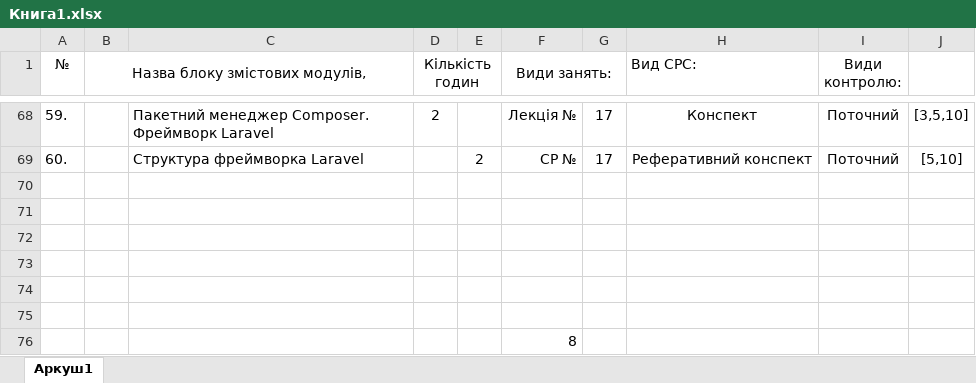
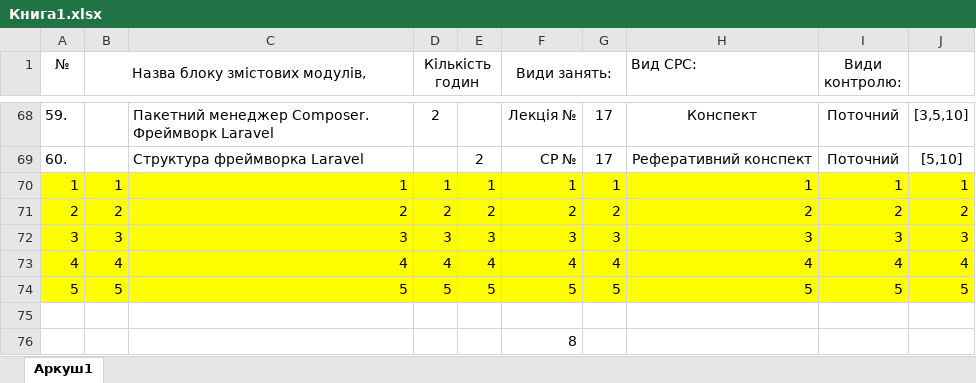
Before and after one commit to zerzor13/web-prog, an Excel workbook: Книга1.xlsx, sheet Аркуш1, drawn as a sheet; only a part is shown, gaps mark what is left out; values as stored, in another font and other column widths than the file's, no borders; the diff names each change by its address in the sheet, - before the commit and + after, or states it on an @@ line.

```diff
--- a/Книга1.xlsx (sheet Аркуш1)
+++ b/Книга1.xlsx (sheet Аркуш1)
-row 70: (empty)
+row 70: 1 | 1 | 1 | 1 | 1 | 1 | 1 | 1 | 1 | 1
-A70:J74 fill: none
+A70:J74 fill: #FFFF00
-row 71: (empty)
+row 71: 2 | 2 | 2 | 2 | 2 | 2 | 2 | 2 | 2 | 2
-row 72: (empty)
+row 72: 3 | 3 | 3 | 3 | 3 | 3 | 3 | 3 | 3 | 3
-row 73: (empty)
+row 73: 4 | 4 | 4 | 4 | 4 | 4 | 4 | 4 | 4 | 4
-row 74: (empty)
+row 74: 5 | 5 | 5 | 5 | 5 | 5 | 5 | 5 | 5 | 5
```
Also changed, not shown: 1 other file.
